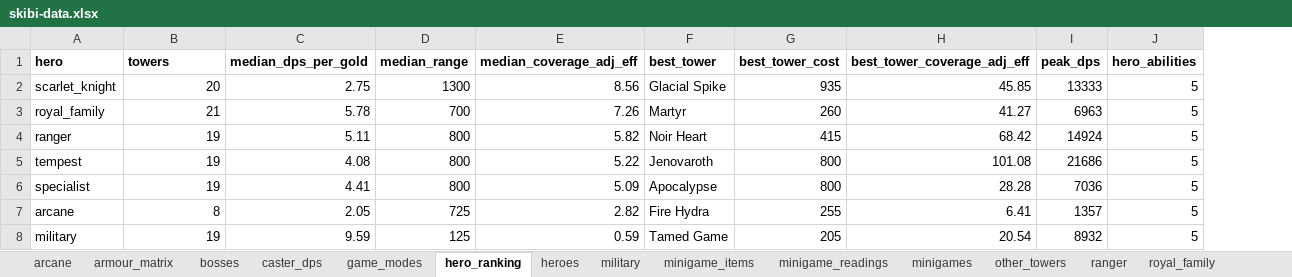
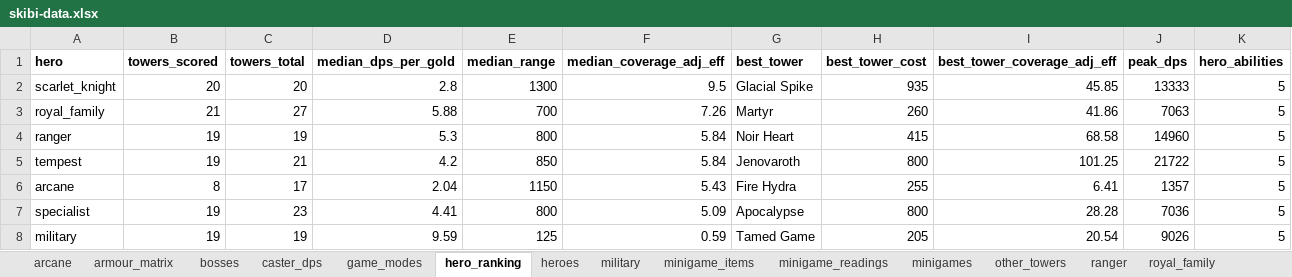
Before and after one commit to Alisu/skibi-castle-analysis, an Excel workbook: skibi-data.xlsx, sheet hero_ranking, drawn as a sheet; values as stored, in another font and other column widths than the file's, no borders; removed rows and columns are numbered as before the commit, all else as after; the diff names each change by its address in the sheet, - before the commit and + after, or states it on an @@ line.

Commit message:
hero_ranking regenerated from the champion CSVs rather than recomputed
It had been produced by a separate script with its own copy of the formulas, so it
drifted from the files it summarises when the damage model gained poison and Bash.
Now a pure aggregate. The order of the seven champions is unchanged.

```diff
--- a/skibi-data.xlsx (sheet hero_ranking)
+++ b/skibi-data.xlsx (sheet hero_ranking)
+column C (towers_total), rows 2-5: 20 | 27 | 19 | 21; rows 7-8: 23 | 19
-B1: towers
+B1: towers_scored
-D2 (median_dps_per_gold): 2.75
+D2 (median_dps_per_gold): 2.8
-F2 (median_coverage_adj_eff): 8.56
+F2 (median_coverage_adj_eff): 9.5
-D3 (median_dps_per_gold): 5.78
+D3 (median_dps_per_gold): 5.88
-I3 (best_tower_coverage_adj_eff): 41.27
+I3 (best_tower_coverage_adj_eff): 41.86
-J3 (peak_dps): 6963
+J3 (peak_dps): 7063
-D4 (median_dps_per_gold): 5.11
+D4 (median_dps_per_gold): 5.3
-F4 (median_coverage_adj_eff): 5.82
+F4 (median_coverage_adj_eff): 5.84
-I4 (best_tower_coverage_adj_eff): 68.42
+I4 (best_tower_coverage_adj_eff): 68.58
-J4 (peak_dps): 14924
+J4 (peak_dps): 14960
-D5 (median_dps_per_gold): 4.08
+D5 (median_dps_per_gold): 4.2
-E5 (median_range): 800
+E5 (median_range): 850
-F5 (median_coverage_adj_eff): 5.22
+F5 (median_coverage_adj_eff): 5.84
-I5 (best_tower_coverage_adj_eff): 101.08
+I5 (best_tower_coverage_adj_eff): 101.25
-J5 (peak_dps): 21686
+J5 (peak_dps): 21722
+row 6: arcane | 8 | 17 | 2.04 | 1150 | 5.43 | Fire Hydra | 255 | 6.41 | 1357 | 5
-row 7: arcane | 8 | 2.05 | 725 | 2.82 | Fire Hydra | 255 | 6.41 | 1357 | 5
-J8 (peak_dps): 8932
+J8 (peak_dps): 9026
```
Also changed, not shown: sheet royal_family, 1 other file.
